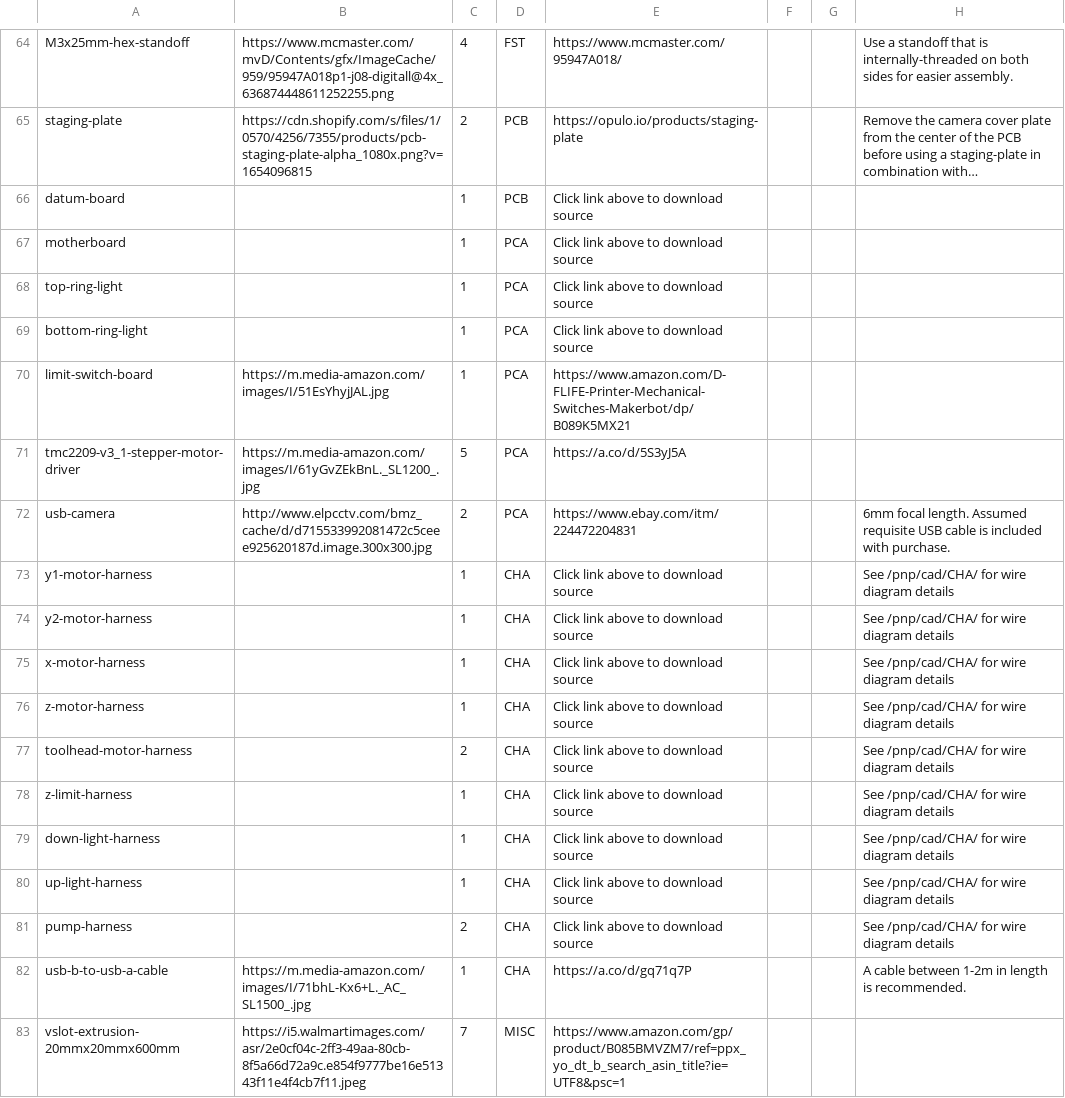
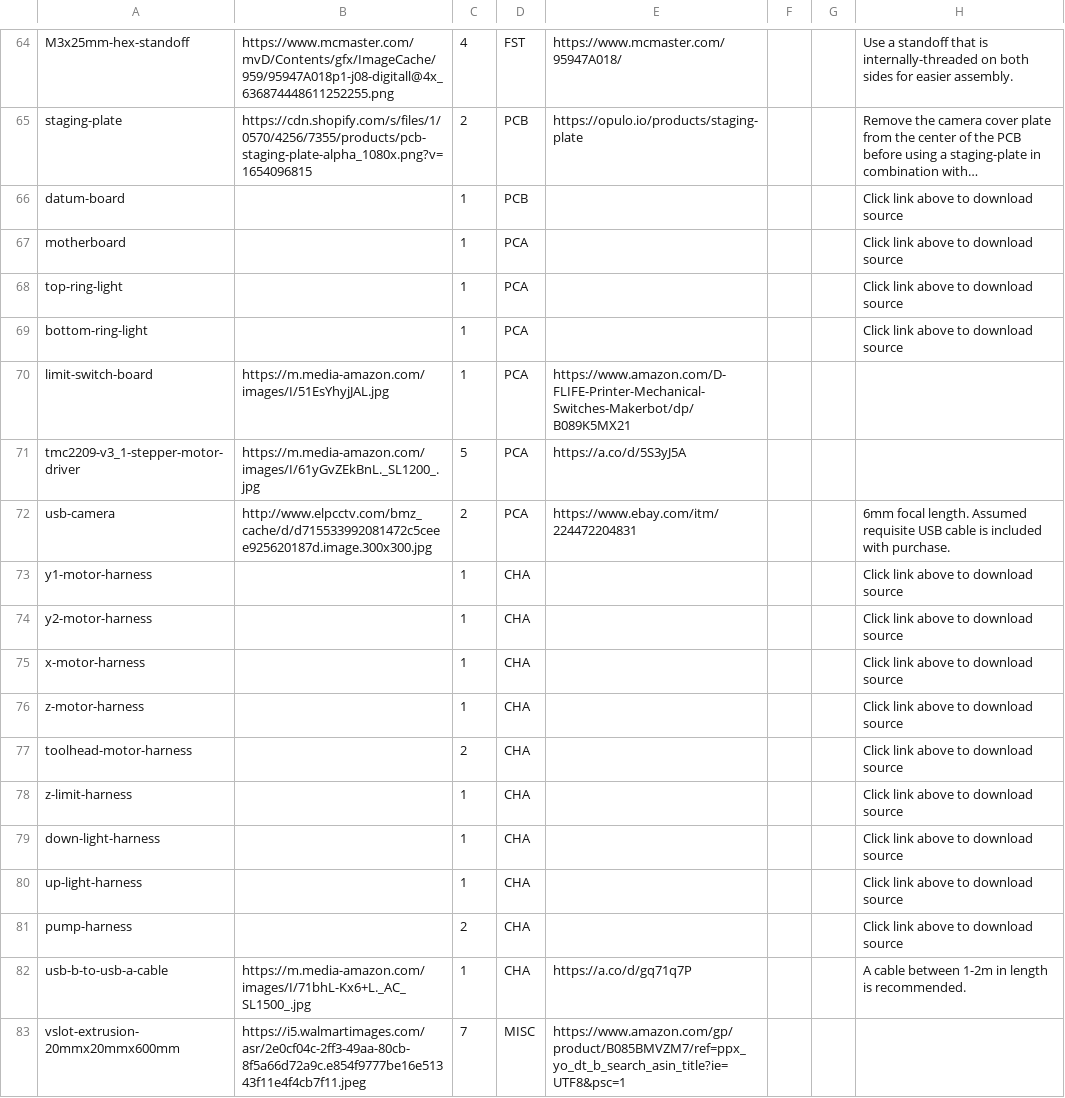
Before and after one commit to opulo-inc/lumenpnp, a CSV file: bom.csv, drawn as a sheet; only a part is shown, gaps mark what is left out; long unchanged cells end in …; the diff names each change by its address in the sheet, - before the commit and + after, or states it on an @@ line.

Commit message:
Fixes BOM link issue and minor assembly order change

```diff
--- a/bom.csv
+++ b/bom.csv
-E66:E69: Click link above to download source
+E66:E69: (empty)
-H66:H69: (empty)
+H66:H69: Click link above to download source
-E73:E81: Click link above to download source
+E73:E81: (empty)
-H73:H81: See /pnp/cad/CHA/ for wire diagram details
+H73:H81: Click link above to download source
```
Also changed, not shown: 1 other file.
